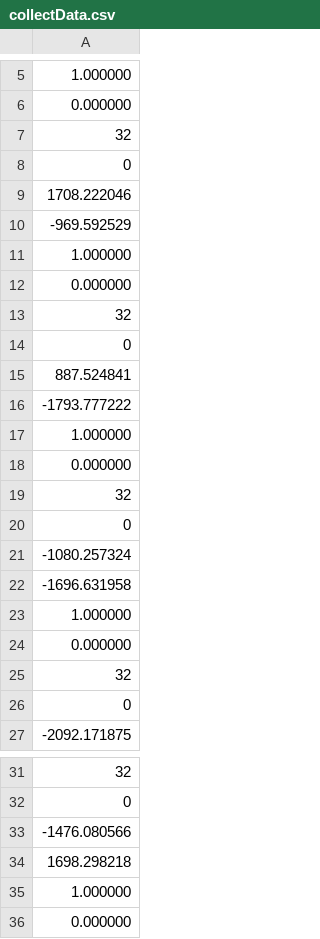
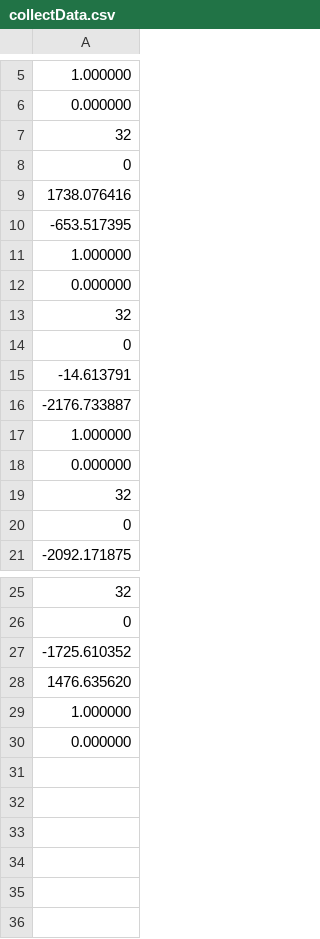
Before and after one commit to yanoharuto/MachRider, a CSV file: DriveAction/data/stageData/stage1/collectData.csv, drawn as a sheet; only a part is shown, gaps mark what is left out.

```diff
--- a/DriveAction/data/stageData/stage1/collectData.csv
+++ b/DriveAction/data/stageData/stage1/collectData.csv
@@ -8,4 +8,4 @@
 0,
-1708.222046,
--969.592529,
+1738.076416,
+-653.517395,
 1.000000,
@@ -14,10 +14,4 @@
 0,
-887.524841,
--1793.777222,
-1.000000,
-0.000000,
-32,
-0,
--1080.257324,
--1696.631958,
+-14.613791,
+-2176.733887,
 1.000000,
@@ -32,4 +26,4 @@
 0,
--1476.080566,
-1698.298218,
+-1725.610352,
+1476.635620,
 1.000000,
```
Also changed, not shown: DriveAction/data/model/Player/playerSpeed.csv, 47 other files.
